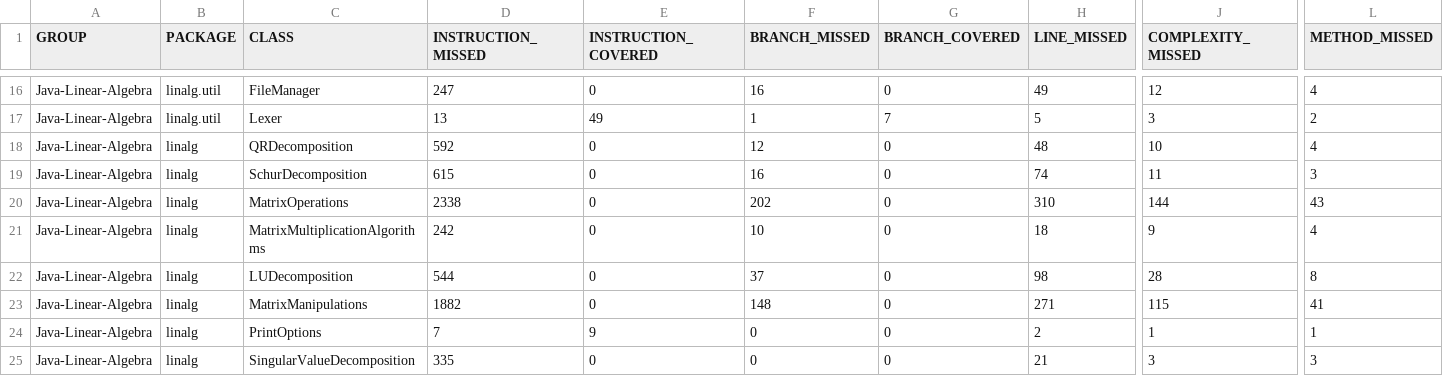
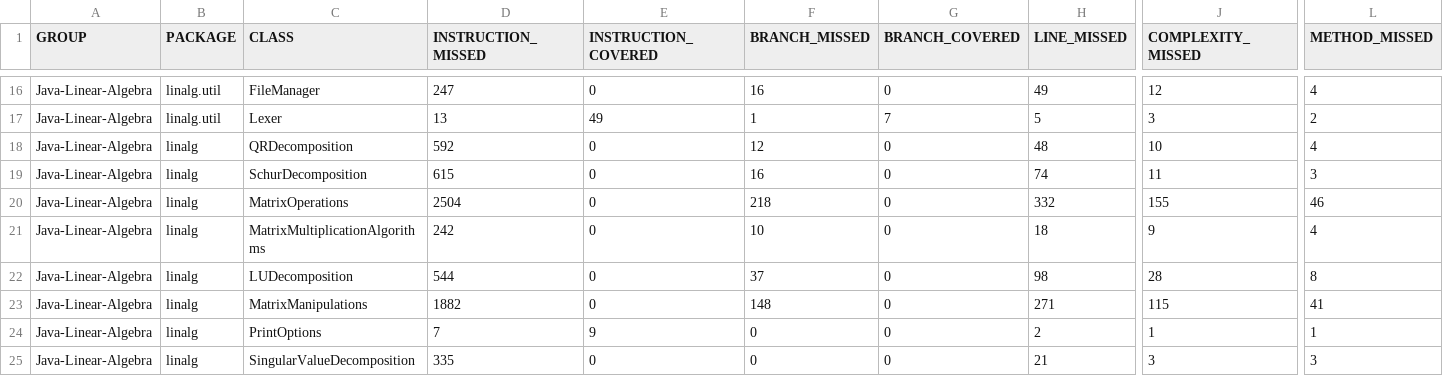
Before and after one commit to jacobdwatters/Java-Linear-Algebra, a CSV file: target/site/jacoco/jacoco.csv, drawn as a sheet; only a part is shown, gaps mark what is left out; the diff names each change by its address in the sheet, - before the commit and + after, or states it on an @@ line.

Commit message:
Added sumToEachCol() method in MatrixOperations
This sums a column vector to each column of a matrix.

```diff
--- a/target/site/jacoco/jacoco.csv
+++ b/target/site/jacoco/jacoco.csv
-D20 (INSTRUCTION_MISSED): 2338
+D20 (INSTRUCTION_MISSED): 2504
-F20 (BRANCH_MISSED): 202
+F20 (BRANCH_MISSED): 218
-H20 (LINE_MISSED): 310
+H20 (LINE_MISSED): 332
-J20 (COMPLEXITY_MISSED): 144
+J20 (COMPLEXITY_MISSED): 155
-L20 (METHOD_MISSED): 43
+L20 (METHOD_MISSED): 46
```
Also changed, not shown: 4 other files.
